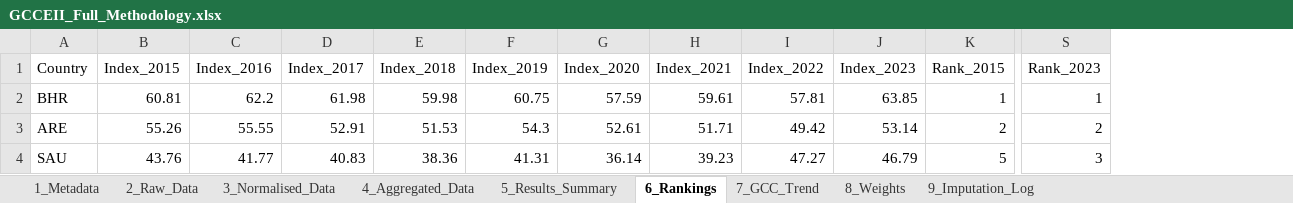
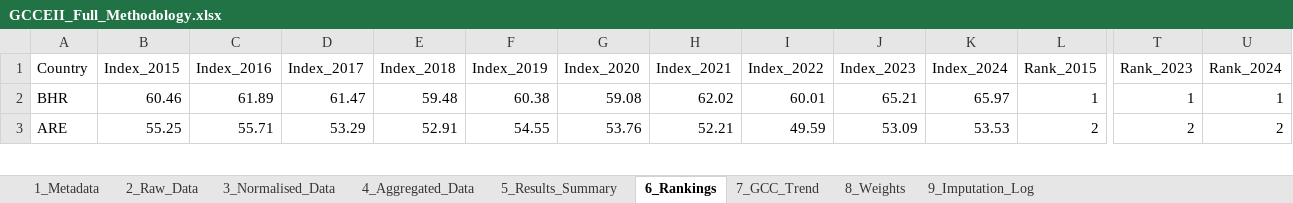
Before and after one commit to karimanninen/gcc_eii_beta, an Excel workbook: output/GCCEII_Full_Methodology.xlsx, sheet 6_Rankings, drawn as a sheet; only a part is shown, gaps mark what is left out; values as stored, in another font and other column widths than the file's, no borders; removed rows and columns are numbered as before the commit, all else as after; rows hold the shown columns only; the diff covers the shown part only; the diff names each change by its address in the sheet, - before the commit and + after, or states it on an @@ line.

```diff
--- a/output/GCCEII_Full_Methodology.xlsx (sheet 6_Rankings)
+++ b/output/GCCEII_Full_Methodology.xlsx (sheet 6_Rankings)
+column K (Index_2024), rows 2-3: 65.97 | 53.53
+column U (Rank_2024), rows 2-3: 1 | 2
-B2 (Index_2015): 60.81
+B2 (Index_2015): 60.46
-C2 (Index_2016): 62.2
+C2 (Index_2016): 61.89
-D2 (Index_2017): 61.98
+D2 (Index_2017): 61.47
-E2 (Index_2018): 59.98
+E2 (Index_2018): 59.48
-F2 (Index_2019): 60.75
+F2 (Index_2019): 60.38
-G2 (Index_2020): 57.59
+G2 (Index_2020): 59.08
-H2 (Index_2021): 59.61
+H2 (Index_2021): 62.02
-I2 (Index_2022): 57.81
+I2 (Index_2022): 60.01
-J2 (Index_2023): 63.85
+J2 (Index_2023): 65.21
-B3 (Index_2015): 55.26
+B3 (Index_2015): 55.25
-C3 (Index_2016): 55.55
+C3 (Index_2016): 55.71
-D3 (Index_2017): 52.91
+D3 (Index_2017): 53.29
-E3 (Index_2018): 51.53
+E3 (Index_2018): 52.91
-F3 (Index_2019): 54.3
+F3 (Index_2019): 54.55
-G3 (Index_2020): 52.61
+G3 (Index_2020): 53.76
-H3 (Index_2021): 51.71
+H3 (Index_2021): 52.21
-I3 (Index_2022): 49.42
+I3 (Index_2022): 49.59
-J3 (Index_2023): 53.14
+J3 (Index_2023): 53.09
-row 4: SAU | 43.76 | 41.77 | 40.83 | 38.36 | 41.31 | 36.14 | 39.23 | 47.27 | 46.79 | 5 | 3
```
Also changed, not shown: 1 added row and 30 edited cells elsewhere in this sheet, sheet 4_Aggregated_Data, sheet 5_Results_Summary, sheet 3_Normalised_Data, sheet 9_Imputation_Log, sheet 2_Raw_Data, sheet 7_GCC_Trend, 14 other files.
